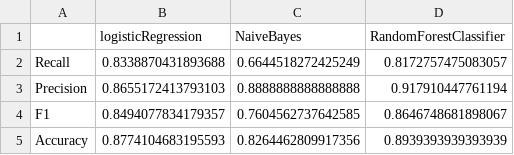
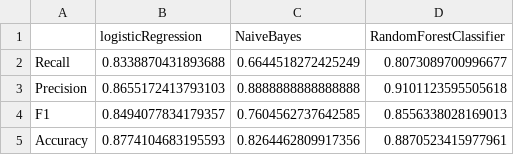
Before and after one commit to UBC-MDS/dropout-predictions, a CSV file: results/score_on_test.csv, drawn as a sheet.

```diff
--- a/results/score_on_test.csv
+++ b/results/score_on_test.csv
@@ -1,5 +1,5 @@
 ,logisticRegression,NaiveBayes,RandomForestClassifier
-Recall,0.8338870431893688,0.6644518272425249,0.8172757475083057
-Precision,0.8655172413793103,0.8888888888888888,0.917910447761194
-F1,0.8494077834179357,0.7604562737642585,0.8646748681898067
-Accuracy,0.8774104683195593,0.8264462809917356,0.8939393939393939
+Recall,0.8338870431893688,0.6644518272425249,0.8073089700996677
+Precision,0.8655172413793103,0.8888888888888888,0.9101123595505618
+F1,0.8494077834179357,0.7604562737642585,0.8556338028169013
+Accuracy,0.8774104683195593,0.8264462809917356,0.8870523415977961
```
Also changed, not shown: results/cv_result.csv, 7 other files.
